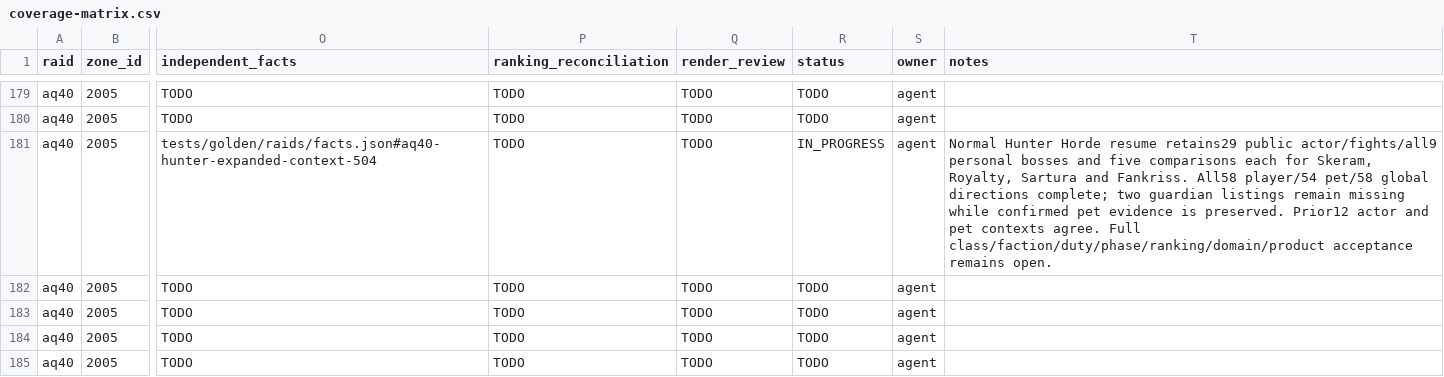
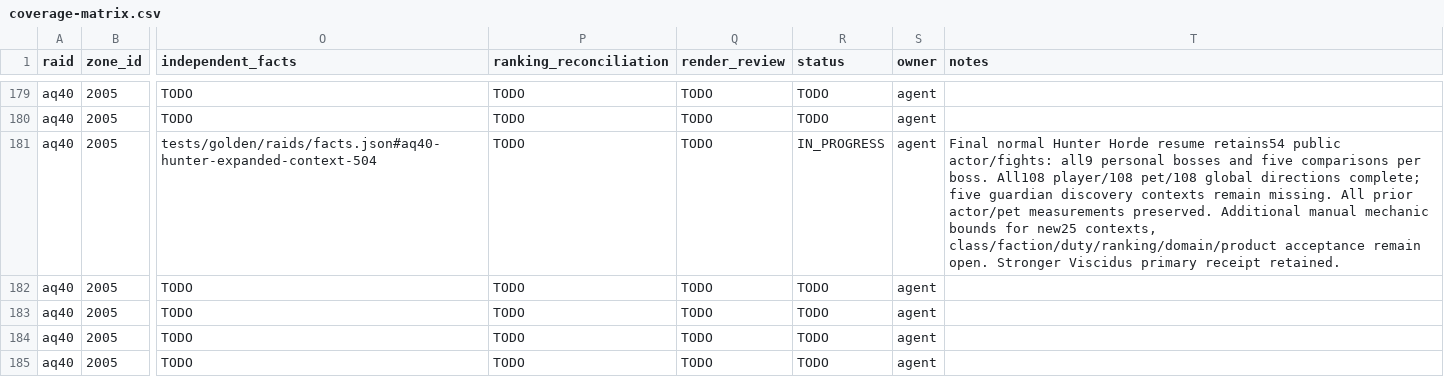
Before and after one commit to David-c0degeek/necropsy, a CSV file: tasks/raid-completion/coverage-matrix.csv, drawn as a sheet; only a part is shown, gaps mark what is left out; the diff covers the shown part only; the diff names each change by its address in the sheet, - before the commit and + after, or states it on an @@ line.

Commit message:
Register complete AQ40 Hunter comparison cohorts

```diff
--- a/tasks/raid-completion/coverage-matrix.csv
+++ b/tasks/raid-completion/coverage-matrix.csv
-T181 (notes): Normal Hunter Horde resume retains29 public actor/fights/all9 personal bosses and five comparisons each for Skeram, Royalty, Sartura and Fankriss. All58 player/54 pet/58 global directions complete; two guardian listings remain missing while confirmed pet evidence is preserved. Prior12 actor and pet contexts agree. Full class/faction/duty/phase/ranking/domain/product acceptance remains open.
+T181 (notes): Final normal Hunter Horde resume retains54 public actor/fights: all9 personal bosses and five comparisons per boss. All108 player/108 pet/108 global directions complete; five guardian discovery contexts remain missing. All prior actor/pet measurements preserved. Additional manual mechanic bounds for new25 contexts, class/faction/duty/ranking/domain/product acceptance remain open. Stronger Viscidus primary receipt retained.
```
Also changed, not shown: 8 edited cells elsewhere in this file, 17 other files.
